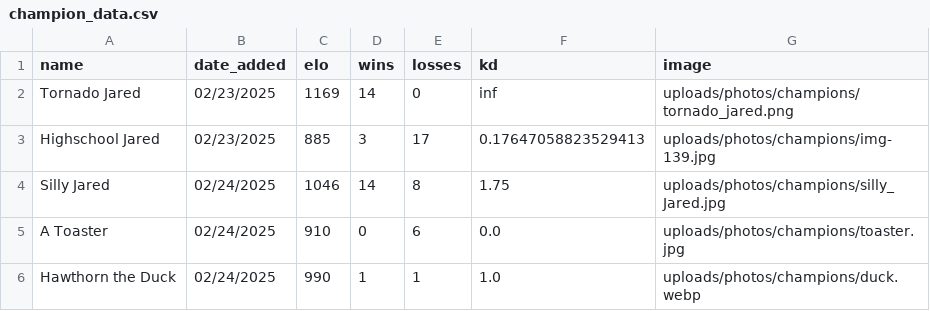
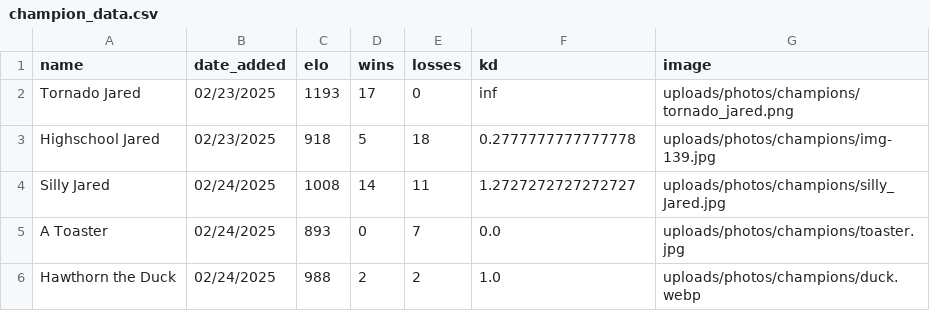
Before and after one commit to TheBearOfJare/Who_Would_Win, a CSV file: data/champion_data.csv, drawn as a sheet.

```diff
--- a/data/champion_data.csv
+++ b/data/champion_data.csv
@@ -1,6 +1,6 @@
 name,date_added,elo,wins,losses,kd,image
-Tornado Jared,02/23/2025,1169,14,0,inf,uploads/photos/champions/tornado_jared.png
-Highschool Jared,02/23/2025,885,3,17,0.17647058823529413,uploads/photos/champions/img-139.jpg
-Silly Jared,02/24/2025,1046,14,8,1.75,uploads/photos/champions/silly_Jared.jpg
-A Toaster,02/24/2025,910,0,6,0.0,uploads/photos/champions/toaster.jpg
-Hawthorn the Duck,02/24/2025,990,1,1,1.0,uploads/photos/champions/duck.webp
+Tornado Jared,02/23/2025,1193,17,0,inf,uploads/photos/champions/tornado_jared.png
+Highschool Jared,02/23/2025,918,5,18,0.2777777777777778,uploads/photos/champions/img-139.jpg
+Silly Jared,02/24/2025,1008,14,11,1.2727272727272727,uploads/photos/champions/silly_Jared.jpg
+A Toaster,02/24/2025,893,0,7,0.0,uploads/photos/champions/toaster.jpg
+Hawthorn the Duck,02/24/2025,988,2,2,1.0,uploads/photos/champions/duck.webp
```
Also changed, not shown: 3 other files.
